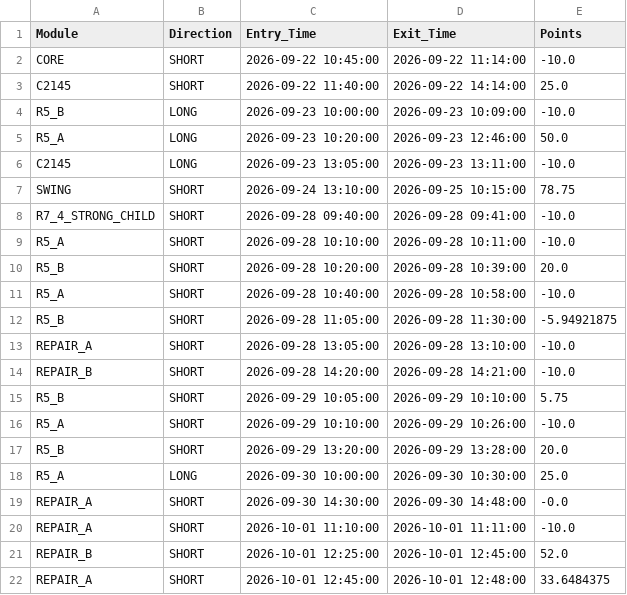
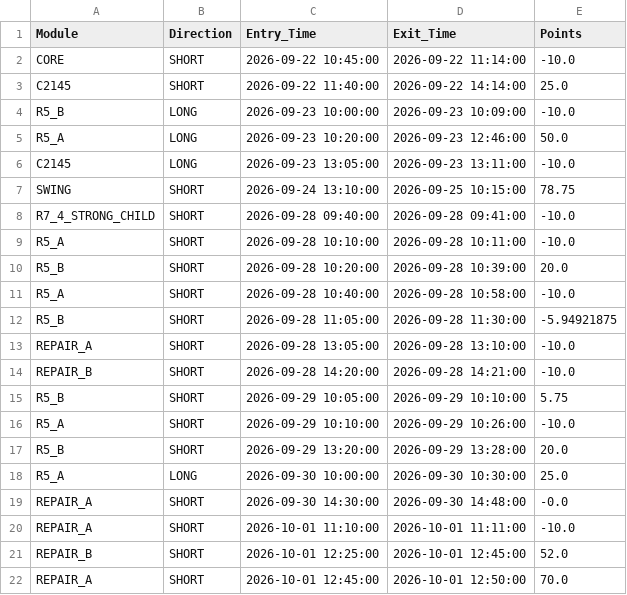
Before and after one commit to vinothkumarraju/Nifty_Bot, a CSV file: live_trades.csv, drawn as a sheet.

Commit message:
chore: update NIFTY live state [skip ci]

```diff
--- a/live_trades.csv
+++ b/live_trades.csv
@@ -21,2 +21,2 @@ REPAIR_A,SHORT,2026-10-01 11:10:00,2026-10-01 11:11:00,-10.0
 REPAIR_B,SHORT,2026-10-01 12:25:00,2026-10-01 12:45:00,52.0
-REPAIR_A,SHORT,2026-10-01 12:45:00,2026-10-01 12:48:00,33.6484375
+REPAIR_A,SHORT,2026-10-01 12:45:00,2026-10-01 12:50:00,70.0
```
Also changed, not shown: 3 other files.
